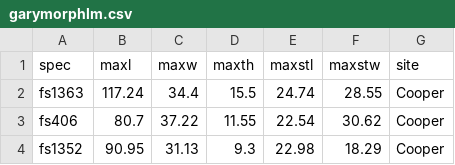
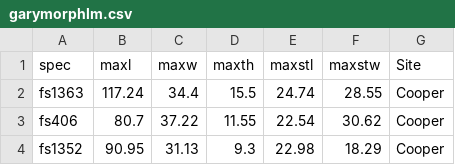
Before and after one commit to aksel-blaise/garymorph, a CSV file: analysis/garymorphlm.csv, drawn as a sheet; only a part is shown.

```diff
--- a/analysis/garymorphlm.csv
+++ b/analysis/garymorphlm.csv
@@ -1,2 +1,2 @@
-spec,maxl,maxw,maxth,maxstl,maxstw,site
+spec,maxl,maxw,maxth,maxstl,maxstw,Site
 fs1363,117.24,34.4,15.5,24.74,28.55,Cooper
```
Also changed, not shown: 26 other files.
